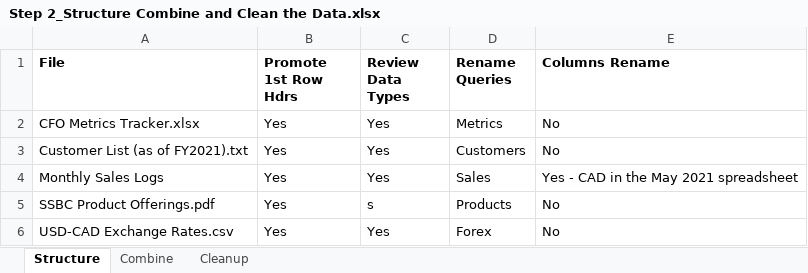
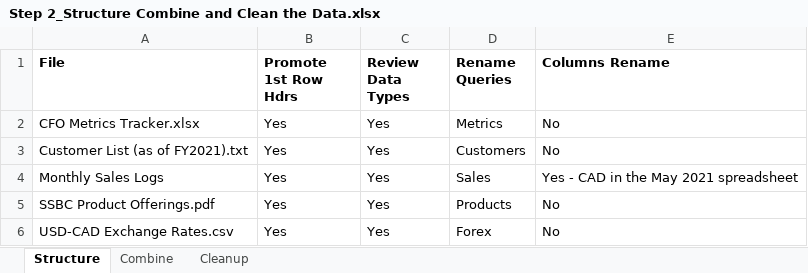
Before and after one commit to joehunter/Udacity_PBI_Project_1, an Excel workbook: Step 2_Structure Combine and Clean the Data.xlsx, sheet Structure, drawn as a sheet; values as stored, in another font and other column widths than the file's, no borders; the diff names each change by its address in the sheet, - before the commit and + after, or states it on an @@ line.

```diff
--- a/Step 2_Structure Combine and Clean the Data.xlsx (sheet Structure)
+++ b/Step 2_Structure Combine and Clean the Data.xlsx (sheet Structure)
-C5 (Review Data Types): s
+C5 (Review Data Types): Yes
```
Also changed, not shown: sheet Cleanup, sheet Combine, 1 other file.
